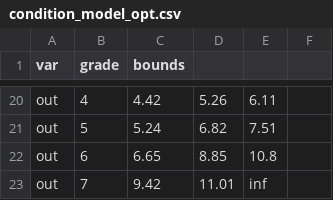
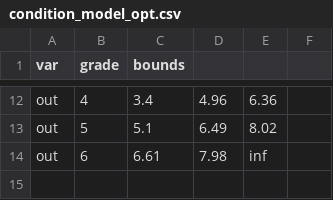
Before and after one commit to KaroAntonio/pipe-classification, a CSV file: models/condition_model_opt.csv, drawn as a sheet; only a part is shown, gaps mark what is left out; removed rows and columns are numbered as before the commit, all else as after; the diff covers the shown part only; the diff names each change by its address in the sheet, - before the commit and + after, or states it on an @@ line.

Commit message:
using all data

```diff
--- a/models/condition_model_opt.csv
+++ b/models/condition_model_opt.csv
-C12 (bounds): 4.42
+C12 (bounds): 3.4
-D12: 5.26
+D12: 4.96
-E12: 6.11
+E12: 6.36
-C13 (bounds): 5.24
+C13 (bounds): 5.1
-D13: 6.82
+D13: 6.49
-E13: 7.51
+E13: 8.02
-C14 (bounds): 6.65
+C14 (bounds): 6.61
-D14: 8.85
+D14: 7.98
-E14: 10.8
+E14: inf
-row 23: out | 7 | 9.42 | 11.01 | inf
```
Also changed, not shown: 7 added rows, 15 removed rows and 8 edited cells elsewhere in this file, 16 other files.
